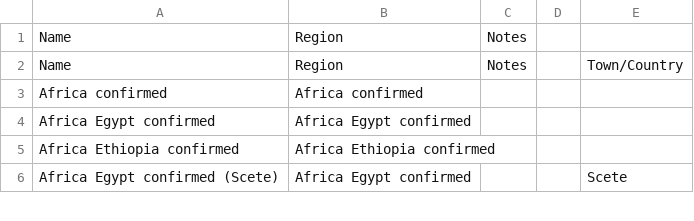
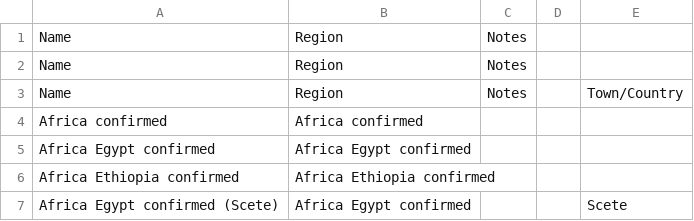
Before and after one commit to Princeton-CDH/pemm-qa-data, a CSV file: data/story_origin.csv, drawn as a sheet; only a part is shown.

```diff
--- a/data/story_origin.csv
+++ b/data/story_origin.csv
@@ -1,2 +1,3 @@
 Name,Region,Notes,,
+Name,Region,Notes,,
 Name,Region,Notes,,Town/Country
```
Also changed, not shown: data/canonical_story.csv, data/collection.csv, 2 other files.
